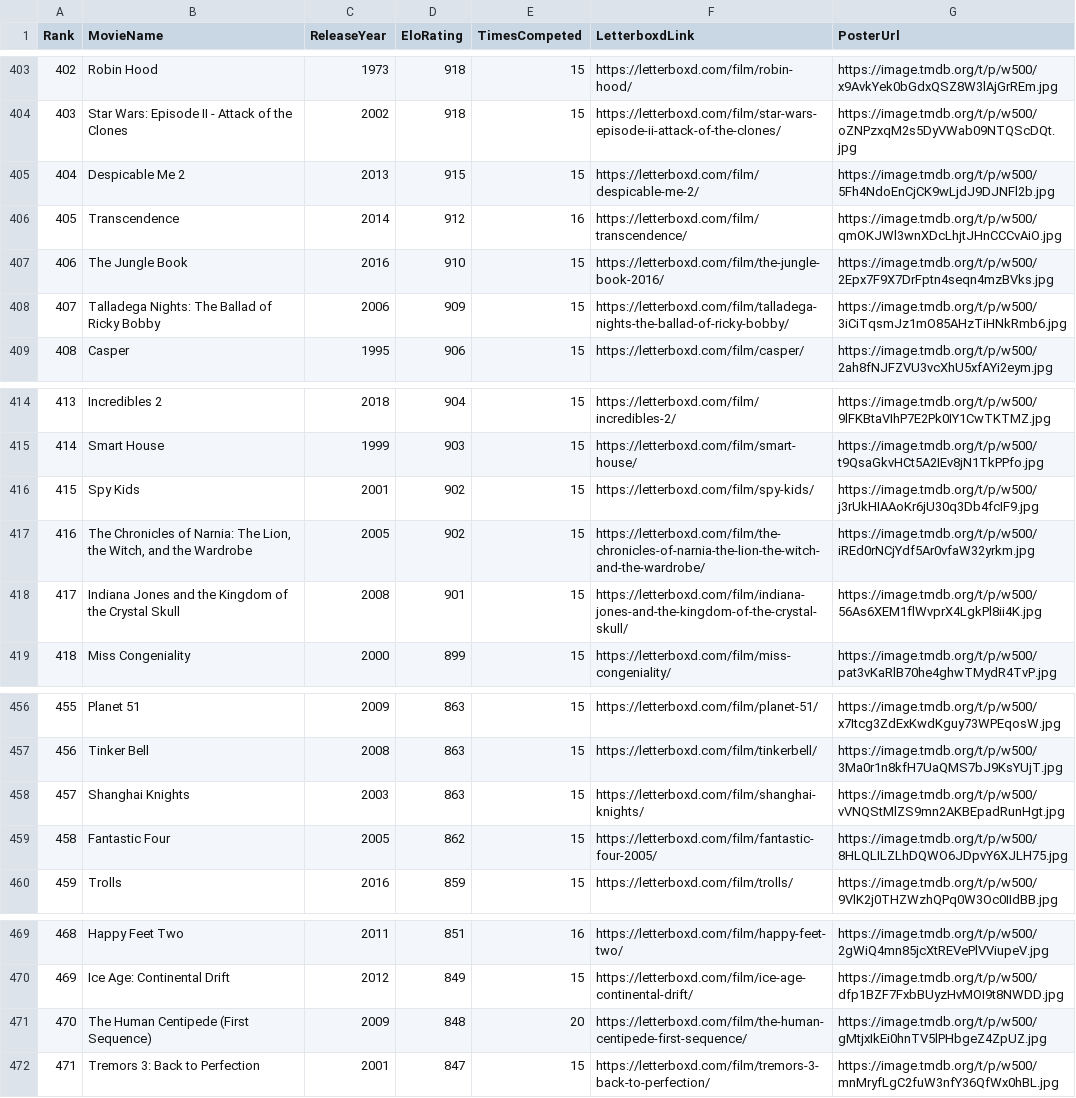
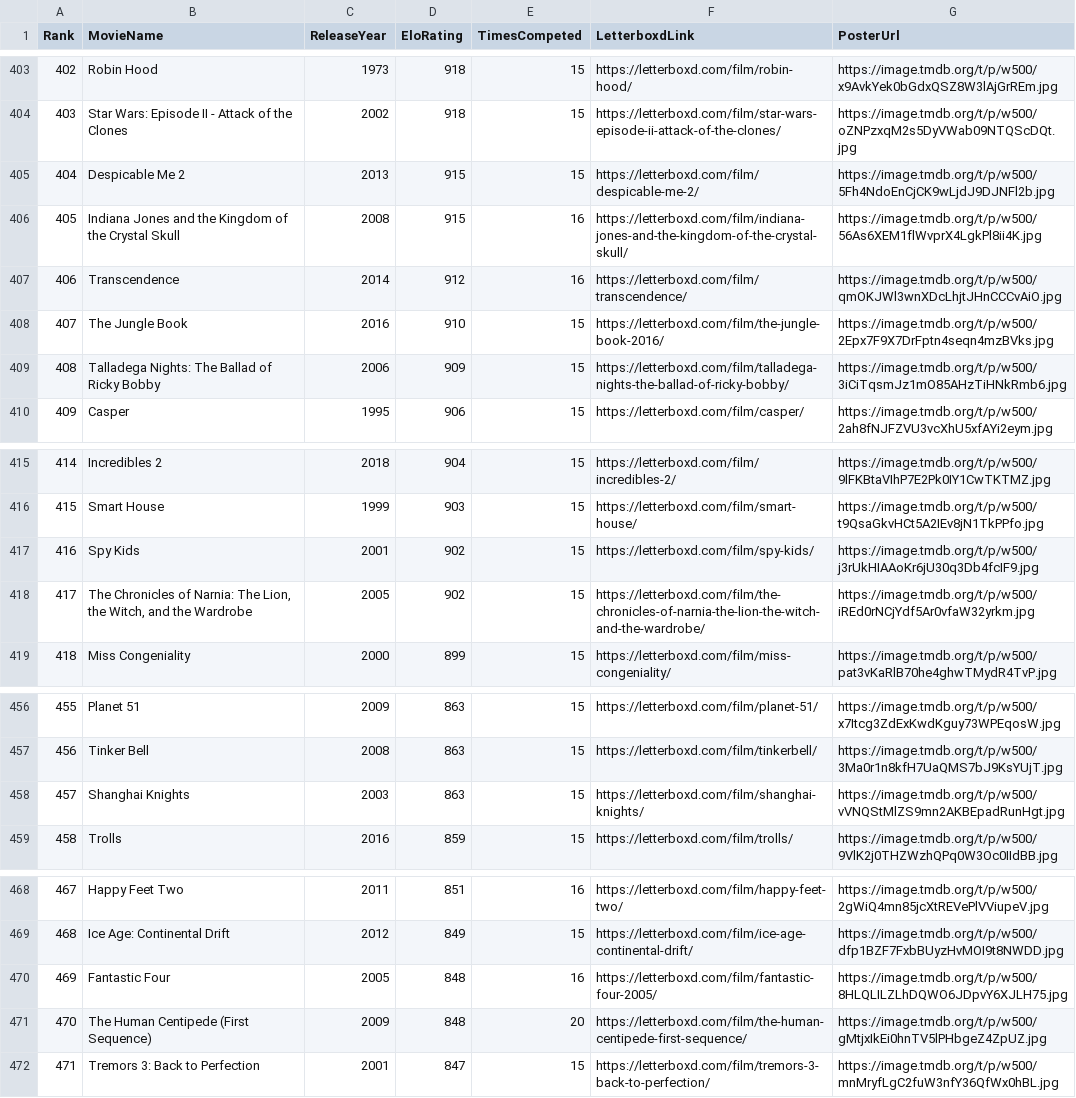
Before and after one commit to TheEverythingologist/MovieRankingWebsite, a CSV file: src/data/database.csv, drawn as a sheet; only a part is shown, gaps mark what is left out; removed rows and columns are numbered as before the commit, all else as after; the diff names each change by its address in the sheet, - before the commit and + after, or states it on an @@ line.

Commit message:
Update rankings: Indiana Jones and the Kingdom of the Crystal Skull beat Fantastic Four

```diff
--- a/src/data/database.csv
+++ b/src/data/database.csv
+row 406: 405 | Indiana Jones and the Kingdom of the Crystal Skull | 2008 | 915 | 16 | https://letterboxd.com/film/indiana-jones-and-the-kingdom-of-the-crystal-skull/ | https://image.tmdb.org/t/p/w500/56As6XEM1flWvprX4LgkPl8ii4K.jpg
@@ column A (Rank) renumbered between rows 407 and 469 @@
-row 418: 417 | Indiana Jones and the Kingdom of the Crystal Skull | 2008 | 901 | 15 | https://letterboxd.com/film/indiana-jones-and-the-kingdom-of-the-crystal-skull/ | https://image.tmdb.org/t/p/w500/56As6XEM1flWvprX4LgkPl8ii4K.jpg
-row 459: 458 | Fantastic Four | 2005 | 862 | 15 | https://letterboxd.com/film/fantastic-four-2005/ | https://image.tmdb.org/t/p/w500/8HLQLILZLhDQWO6JDpvY6XJLH75.jpg
+row 470: 469 | Fantastic Four | 2005 | 848 | 16 | https://letterboxd.com/film/fantastic-four-2005/ | https://image.tmdb.org/t/p/w500/8HLQLILZLhDQWO6JDpvY6XJLH75.jpg
```
